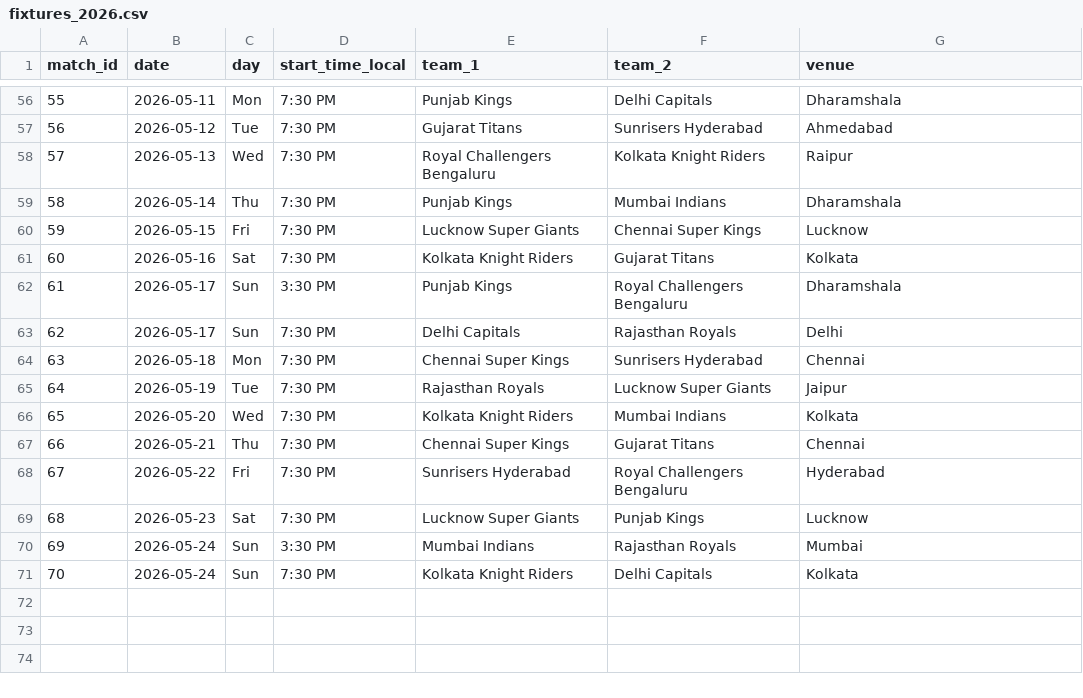
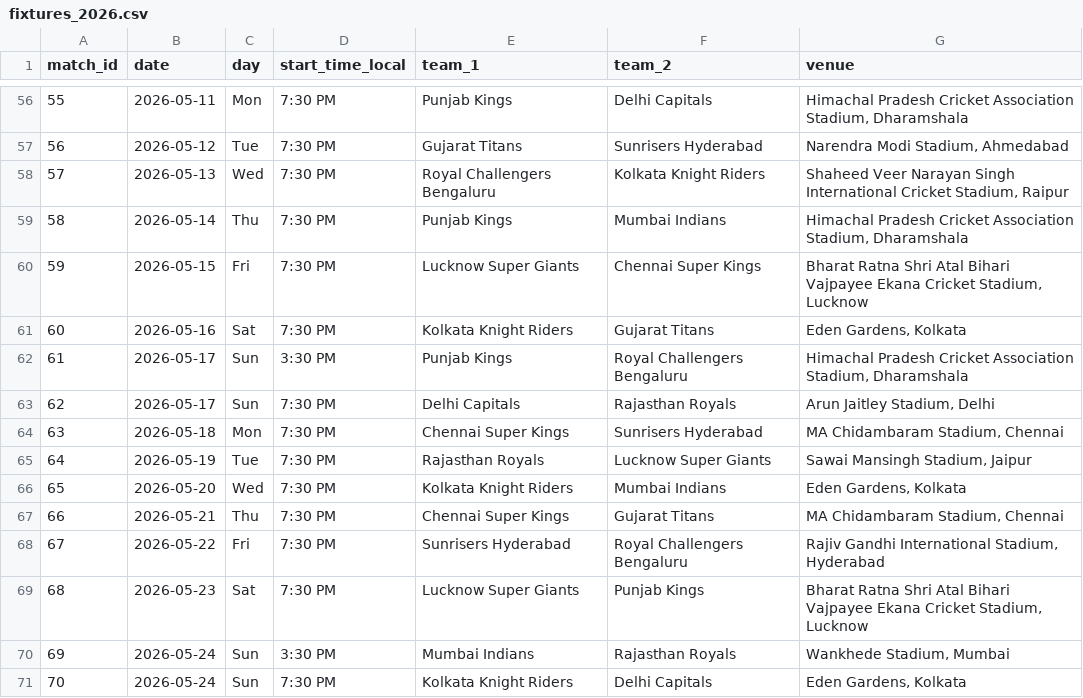
Before and after one commit to aaravvr/ipl-2026-winner-prediction, a CSV file: data/raw/fixtures_2026.csv, drawn as a sheet; only a part is shown, gaps mark what is left out; the diff covers the shown part only.

```diff
--- a/data/raw/fixtures_2026.csv
+++ b/data/raw/fixtures_2026.csv
@@ -56,16 +56,16 @@ match_id,date,day,start_time_local,team_1,team_2,venue
-55,2026-05-11,Mon,7:30 PM,Punjab Kings,Delhi Capitals,Dharamshala
-56,2026-05-12,Tue,7:30 PM,Gujarat Titans,Sunrisers Hyderabad,Ahmedabad
-57,2026-05-13,Wed,7:30 PM,Royal Challengers Bengaluru,Kolkata Knight Riders,Raipur
-58,2026-05-14,Thu,7:30 PM,Punjab Kings,Mumbai Indians,Dharamshala
-59,2026-05-15,Fri,7:30 PM,Lucknow Super Giants,Chennai Super Kings,Lucknow
-60,2026-05-16,Sat,7:30 PM,Kolkata Knight Riders,Gujarat Titans,Kolkata
-61,2026-05-17,Sun,3:30 PM,Punjab Kings,Royal Challengers Bengaluru,Dharamshala
-62,2026-05-17,Sun,7:30 PM,Delhi Capitals,Rajasthan Royals,Delhi
-63,2026-05-18,Mon,7:30 PM,Chennai Super Kings,Sunrisers Hyderabad,Chennai
-64,2026-05-19,Tue,7:30 PM,Rajasthan Royals,Lucknow Super Giants,Jaipur
-65,2026-05-20,Wed,7:30 PM,Kolkata Knight Riders,Mumbai Indians,Kolkata
-66,2026-05-21,Thu,7:30 PM,Chennai Super Kings,Gujarat Titans,Chennai
-67,2026-05-22,Fri,7:30 PM,Sunrisers Hyderabad,Royal Challengers Bengaluru,Hyderabad
-68,2026-05-23,Sat,7:30 PM,Lucknow Super Giants,Punjab Kings,Lucknow
-69,2026-05-24,Sun,3:30 PM,Mumbai Indians,Rajasthan Royals,Mumbai
-70,2026-05-24,Sun,7:30 PM,Kolkata Knight Riders,Delhi Capitals,Kolkata
+55,2026-05-11,Mon,7:30 PM,Punjab Kings,Delhi Capitals,"Himachal Pradesh Cricket Association Stadium, Dharamshala"
+56,2026-05-12,Tue,7:30 PM,Gujarat Titans,Sunrisers Hyderabad,"Narendra Modi Stadium, Ahmedabad"
+57,2026-05-13,Wed,7:30 PM,Royal Challengers Bengaluru,Kolkata Knight Riders,"Shaheed Veer Narayan Singh International Cricket Stadium, Raipur"
+58,2026-05-14,Thu,7:30 PM,Punjab Kings,Mumbai Indians,"Himachal Pradesh Cricket Association Stadium, Dharamshala"
+59,2026-05-15,Fri,7:30 PM,Lucknow Super Giants,Chennai Super Kings,"Bharat Ratna Shri Atal Bihari Vajpayee Ekana Cricket Stadium, Lucknow"
+60,2026-05-16,Sat,7:30 PM,Kolkata Knight Riders,Gujarat Titans,"Eden Gardens, Kolkata"
+61,2026-05-17,Sun,3:30 PM,Punjab Kings,Royal Challengers Bengaluru,"Himachal Pradesh Cricket Association Stadium, Dharamshala"
+62,2026-05-17,Sun,7:30 PM,Delhi Capitals,Rajasthan Royals,"Arun Jaitley Stadium, Delhi"
+63,2026-05-18,Mon,7:30 PM,Chennai Super Kings,Sunrisers Hyderabad,"MA Chidambaram Stadium, Chennai"
+64,2026-05-19,Tue,7:30 PM,Rajasthan Royals,Lucknow Super Giants,"Sawai Mansingh Stadium, Jaipur"
+65,2026-05-20,Wed,7:30 PM,Kolkata Knight Riders,Mumbai Indians,"Eden Gardens, Kolkata"
+66,2026-05-21,Thu,7:30 PM,Chennai Super Kings,Gujarat Titans,"MA Chidambaram Stadium, Chennai"
+67,2026-05-22,Fri,7:30 PM,Sunrisers Hyderabad,Royal Challengers Bengaluru,"Rajiv Gandhi International Stadium, Hyderabad"
+68,2026-05-23,Sat,7:30 PM,Lucknow Super Giants,Punjab Kings,"Bharat Ratna Shri Atal Bihari Vajpayee Ekana Cricket Stadium, Lucknow"
+69,2026-05-24,Sun,3:30 PM,Mumbai Indians,Rajasthan Royals,"Wankhede Stadium, Mumbai"
+70,2026-05-24,Sun,7:30 PM,Kolkata Knight Riders,Delhi Capitals,"Eden Gardens, Kolkata"
```
Also changed, not shown: 54 edited cells elsewhere in this file, 4 other files.
